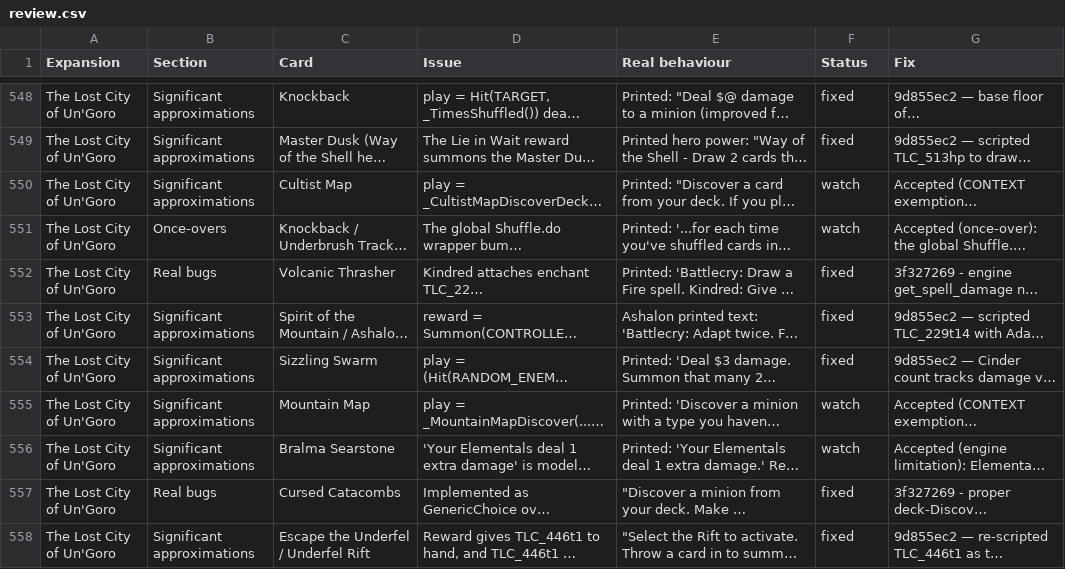
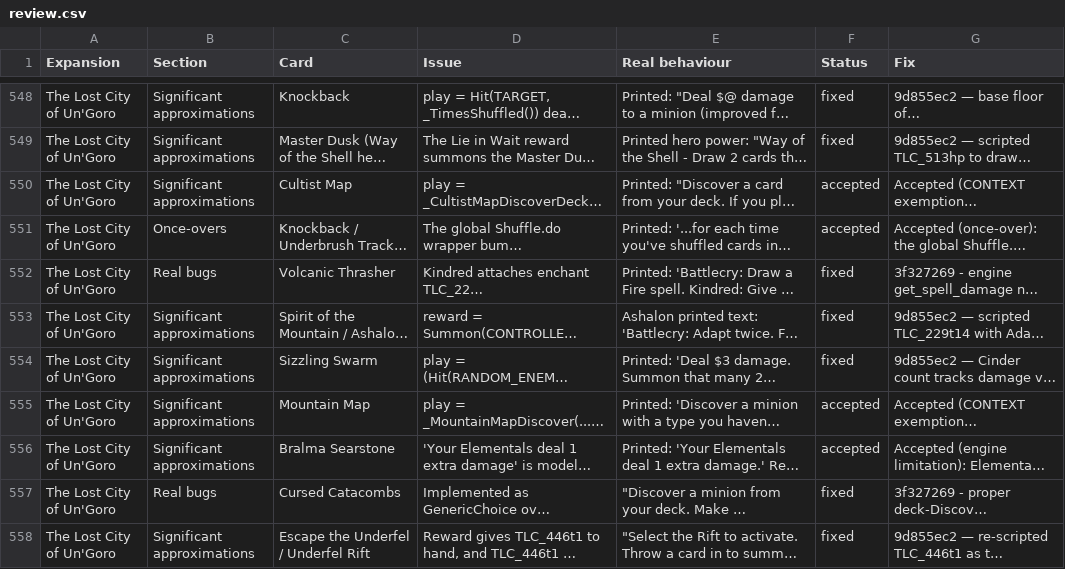
Before and after one commit to felipe-main/fireplace, a CSV file: review.csv, drawn as a sheet; only a part is shown, gaps mark what is left out; long unchanged cells end in …; the diff covers the shown part only; the diff names each change by its address in the sheet, - before the commit and + after, or states it on an @@ line.

```diff
--- a/review.csv
+++ b/review.csv
-F550:F551 (Status): watch
+F550:F551 (Status): accepted
-F555:F556 (Status): watch
+F555:F556 (Status): accepted
```
Also changed, not shown: 68 edited cells elsewhere in this file.
